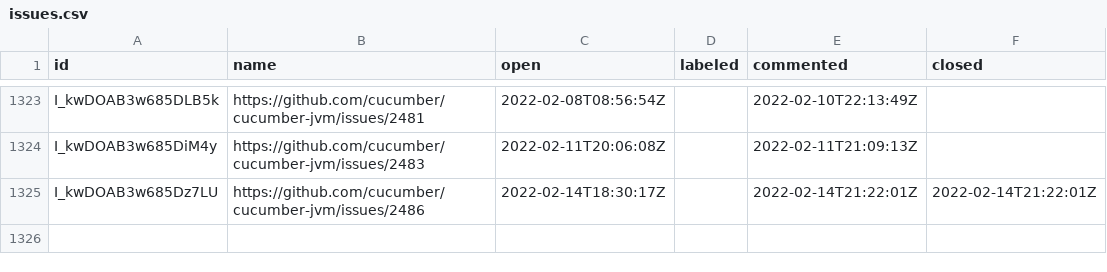
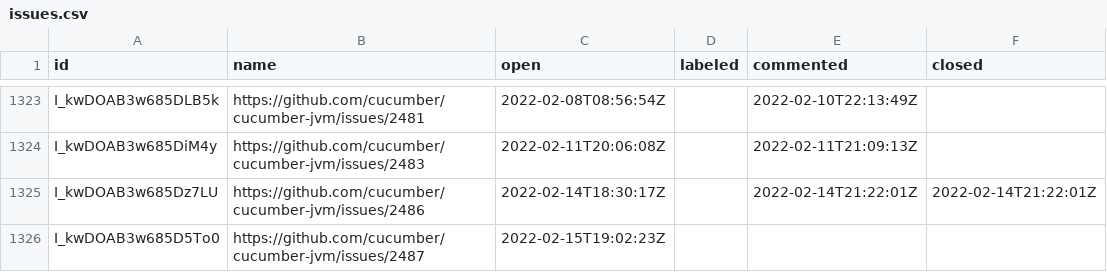
Before and after one commit to cucumber/oselvar-github-metrics, a CSV file: data/cucumber/cucumber-jvm/issues.csv, drawn as a sheet; only a part is shown, gaps mark what is left out; the diff names each change by its address in the sheet, - before the commit and + after, or states it on an @@ line.

```diff
--- a/data/cucumber/cucumber-jvm/issues.csv
+++ b/data/cucumber/cucumber-jvm/issues.csv
+row 1326: I_kwDOAB3w685D5To0 | https://github.com/cucumber/cucumber-jvm/issues/2487 | 2022-02-15T19:02:23Z
```
